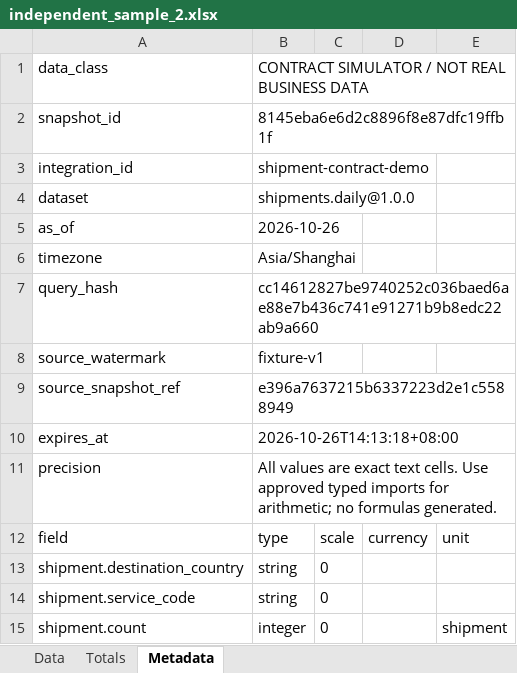
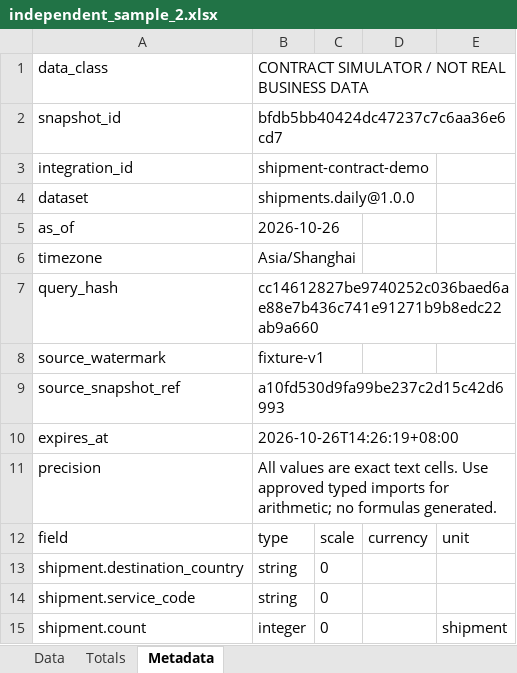
Before and after one commit to idp-xyz/idp-reporting, an Excel workbook: evidence/independent_sample_2.xlsx, sheet Metadata, drawn as a sheet; values as stored, in another font and other column widths than the file's, no borders; the diff names each change by its address in the sheet, - before the commit and + after, or states it on an @@ line.

```diff
--- a/evidence/independent_sample_2.xlsx (sheet Metadata)
+++ b/evidence/independent_sample_2.xlsx (sheet Metadata)
-B2: 8145eba6e6d2c8896f8e87dfc19ffb1f
+B2: bfdb5bb40424dc47237c7c6aa36e6cd7
-B9: e396a7637215b6337223d2e1c5588949
+B9: a10fd530d9fa99be237c2d15c42d6993
-B10: 2026-10-26T14:13:18+08:00
+B10: 2026-10-26T14:26:19+08:00
```
Also changed, not shown: evidence/independent_sample_1.xlsx, evidence/pg16_normal_sample_1.xlsx, 27 other files.
